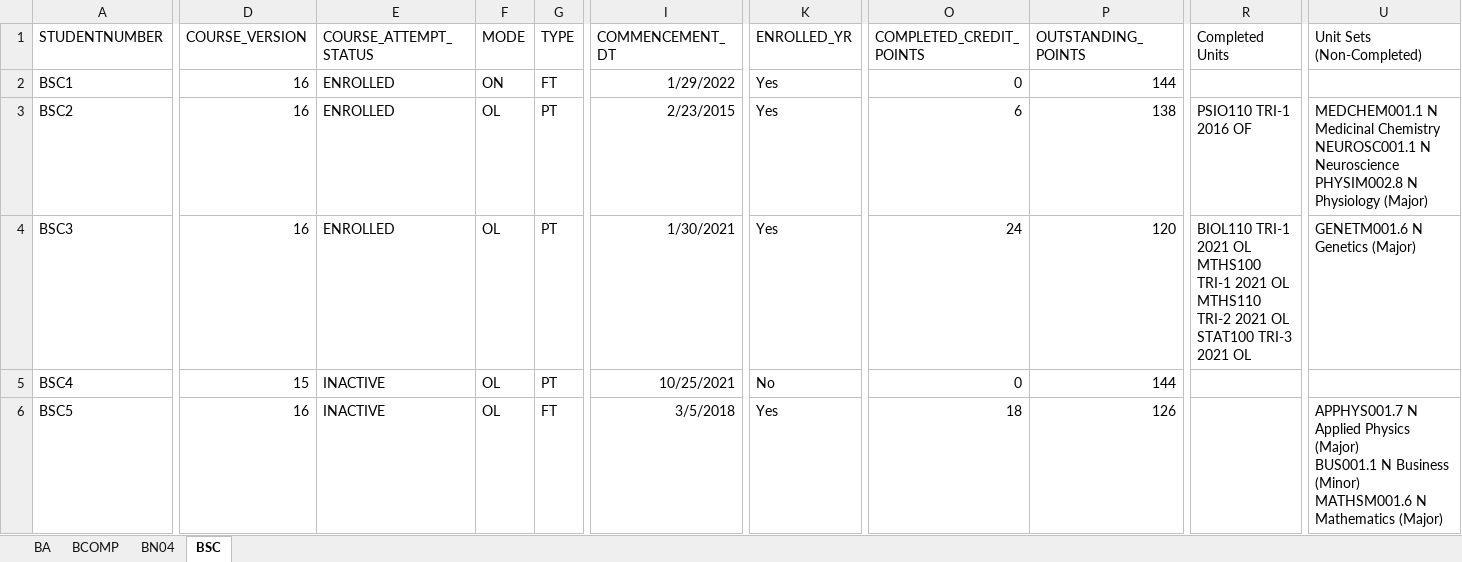
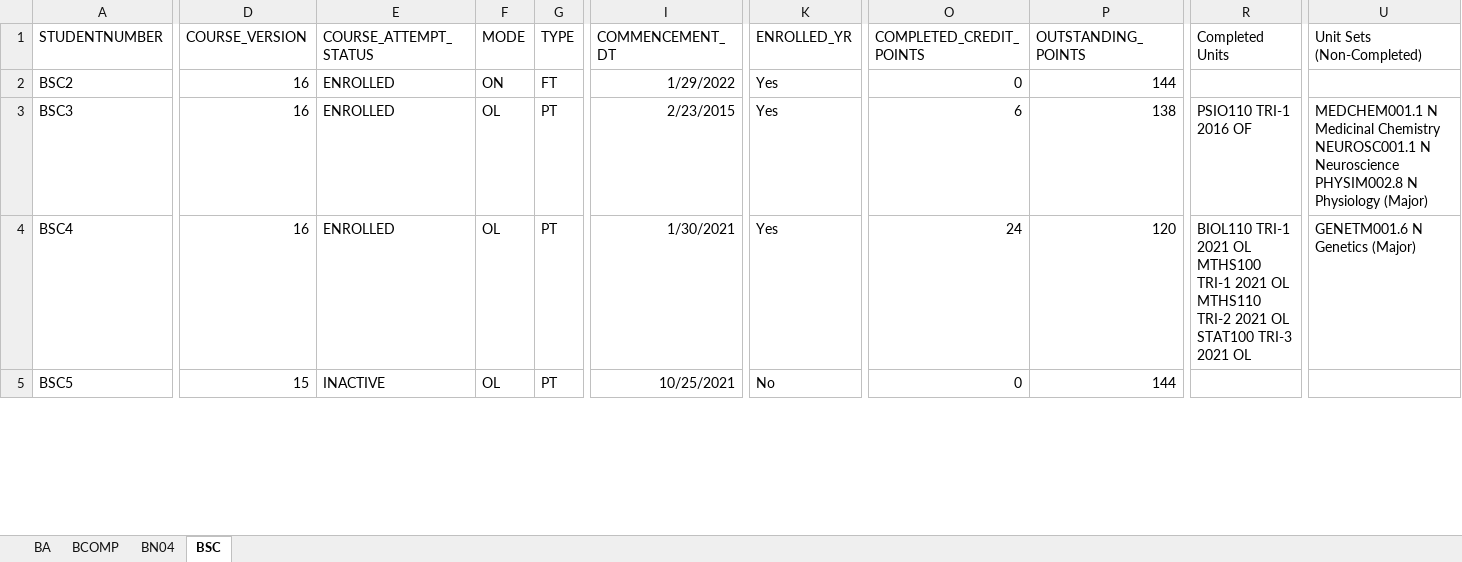
Before and after one commit to MarkAnderson166/Cosc320_Group_Project, an Excel workbook: doc/student_data/Student_data_master.xlsx, sheet BSC, drawn as a sheet; only a part is shown, gaps mark what is left out; values as stored, in another font and other column widths than the file's, no borders; removed rows and columns are numbered as before the commit, all else as after; rows hold the shown columns only; ↵ is a line break in a cell; the diff covers the shown part only; the diff names each change by its address in the sheet, - before the commit and + after, or states it on an @@ line.

```diff
--- a/doc/student_data/Student_data_master.xlsx (sheet BSC)
+++ b/doc/student_data/Student_data_master.xlsx (sheet BSC)
-row 2: BSC1 | 16 | ENROLLED | ON | FT | 1/29/2022 | Yes | 0 | 144
-F2 (MODE): OL
+F2 (MODE): ON
-G2 (TYPE): PT
+G2 (TYPE): FT
-I2 (COMMENCEMENT_DT): 2/23/2015
+I2 (COMMENCEMENT_DT): 1/29/2022
-O2 (COMPLETED_CREDIT_POINTS): 6
+O2 (COMPLETED_CREDIT_POINTS): 0
-P2 (OUTSTANDING_POINTS): 138
+P2 (OUTSTANDING_POINTS): 144
-R2 (Completed Units): PSIO110 TRI-1 2016 OF
+R2 (Completed Units): (empty)
-U2 (Unit Sets (Non-Completed)): MEDCHEM001.1 N Medicinal Chemistry ↵ NEUROSC001.1 N Neuroscience ↵ PHYSIM002.8 N Physiology (Major)
+U2 (Unit Sets (Non-Completed)): (empty)
-I3 (COMMENCEMENT_DT): 1/30/2021
+I3 (COMMENCEMENT_DT): 2/23/2015
-O3 (COMPLETED_CREDIT_POINTS): 24
+O3 (COMPLETED_CREDIT_POINTS): 6
-P3 (OUTSTANDING_POINTS): 120
+P3 (OUTSTANDING_POINTS): 138
-R3 (Completed Units): BIOL110 TRI-1 2021 OL ↵ MTHS100 TRI-1 2021 OL ↵ MTHS110 TRI-2 2021 OL ↵ STAT100 TRI-3 2021 OL
+R3 (Completed Units): PSIO110 TRI-1 2016 OF
-U3 (Unit Sets (Non-Completed)): GENETM001.6 N Genetics (Major)
+U3 (Unit Sets (Non-Completed)): MEDCHEM001.1 N Medicinal Chemistry ↵ NEUROSC001.1 N Neuroscience ↵ PHYSIM002.8 N Physiology (Major)
-D4 (COURSE_VERSION): 15
+D4 (COURSE_VERSION): 16
-E4 (COURSE_ATTEMPT_STATUS): INACTIVE
+E4 (COURSE_ATTEMPT_STATUS): ENROLLED
-I4 (COMMENCEMENT_DT): 10/25/2021
+I4 (COMMENCEMENT_DT): 1/30/2021
-K4 (ENROLLED_YR): No
+K4 (ENROLLED_YR): Yes
-O4 (COMPLETED_CREDIT_POINTS): 0
+O4 (COMPLETED_CREDIT_POINTS): 24
-P4 (OUTSTANDING_POINTS): 144
+P4 (OUTSTANDING_POINTS): 120
-R4 (Completed Units): (empty)
+R4 (Completed Units): BIOL110 TRI-1 2021 OL ↵ MTHS100 TRI-1 2021 OL ↵ MTHS110 TRI-2 2021 OL ↵ STAT100 TRI-3 2021 OL
-U4 (Unit Sets (Non-Completed)): (empty)
+U4 (Unit Sets (Non-Completed)): GENETM001.6 N Genetics (Major)
-D5 (COURSE_VERSION): 16
+D5 (COURSE_VERSION): 15
-G5 (TYPE): FT
+G5 (TYPE): PT
-I5 (COMMENCEMENT_DT): 3/5/2018
+I5 (COMMENCEMENT_DT): 10/25/2021
-K5 (ENROLLED_YR): Yes
+K5 (ENROLLED_YR): No
-O5 (COMPLETED_CREDIT_POINTS): 18
+O5 (COMPLETED_CREDIT_POINTS): 0
-P5 (OUTSTANDING_POINTS): 126
+P5 (OUTSTANDING_POINTS): 144
-U5 (Unit Sets (Non-Completed)): APPHYS001.7 N Applied Physics (Major) ↵ BUS001.1 N Business (Minor) ↵ MATHSM001.6 N Mathematics (Major)
+U5 (Unit Sets (Non-Completed)): (empty)
```
Also changed, not shown: 1 added row and 1885 edited cells elsewhere in this sheet, sheet BN04, sheet BA, sheet BCOMP, doc/REQ0242193 with unit sets App Test Data v1.xlsx.
